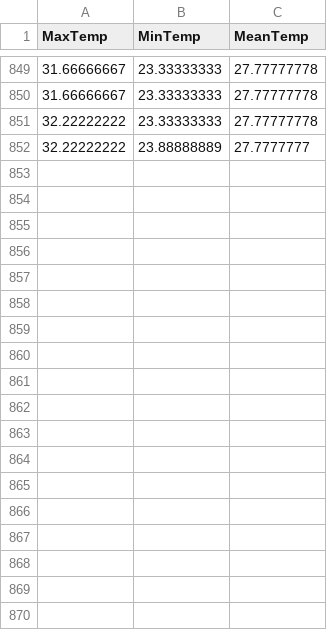
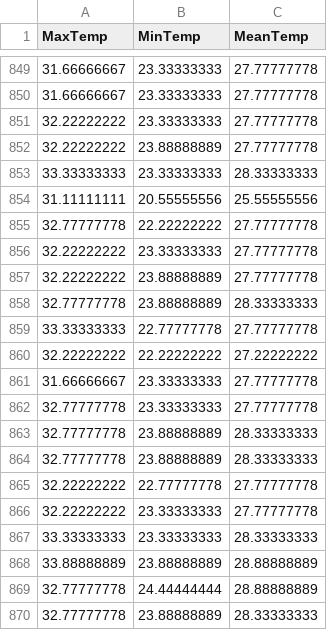
Before and after one commit to KAEVO/GolangMachineLearning, a CSV file: datasets/the_WWT_weather_10k_dataset.csv, drawn as a sheet; only a part is shown, gaps mark what is left out; the diff covers the shown part only.

```diff
--- a/datasets/the_WWT_weather_10k_dataset.csv
+++ b/datasets/the_WWT_weather_10k_dataset.csv
@@ -851,2 +851,20 @@ MaxTemp,MinTemp,MeanTemp
 32.22222222,23.33333333,27.77777778
-32.22222222,23.88888889,27.7777777
+32.22222222,23.88888889,27.77777778
+33.33333333,23.33333333,28.33333333
+31.11111111,20.55555556,25.55555556
+32.77777778,22.22222222,27.77777778
+32.22222222,23.33333333,27.77777778
+32.22222222,23.88888889,27.77777778
+32.77777778,23.88888889,28.33333333
+33.33333333,22.77777778,27.77777778
+32.22222222,22.22222222,27.22222222
+31.66666667,23.33333333,27.77777778
+32.77777778,23.33333333,27.77777778
+32.77777778,23.88888889,28.33333333
+32.77777778,23.88888889,28.33333333
+32.22222222,22.77777778,27.77777778
+32.22222222,23.33333333,27.77777778
+33.33333333,23.33333333,28.33333333
+33.88888889,23.88888889,28.88888889
+32.77777778,24.44444444,28.88888889
+32.77777778,23.88888889,28.33333333
```
Also changed, not shown: 22 added rows elsewhere in this file.
